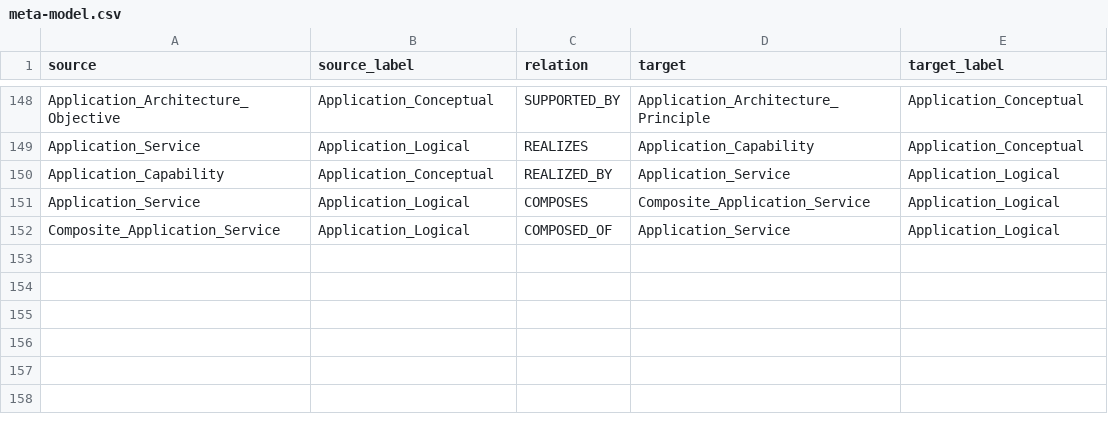
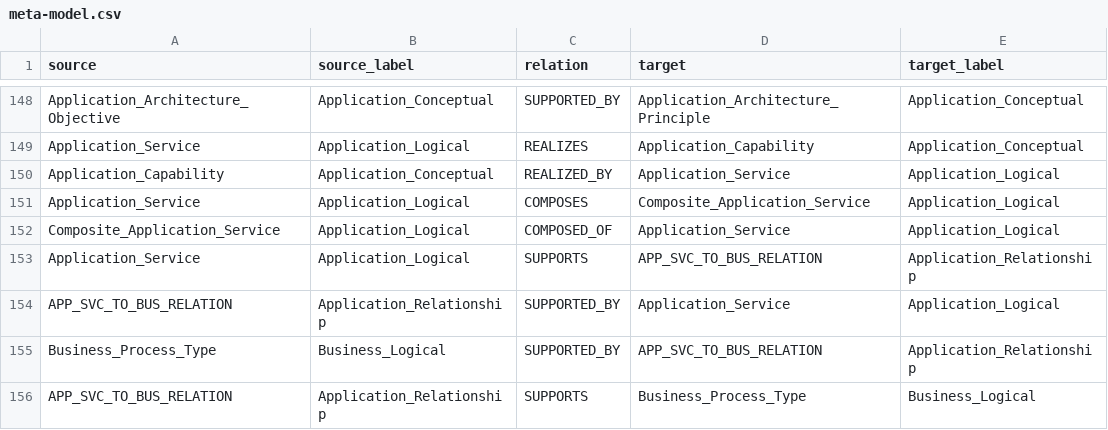
Before and after one commit to yasenstar/EA_MetaModel, a CSV file: graphdb_inputs/meta-model.csv, drawn as a sheet; only a part is shown, gaps mark what is left out; the diff names each change by its address in the sheet, - before the commit and + after, or states it on an @@ line.

```diff
--- a/graphdb_inputs/meta-model.csv
+++ b/graphdb_inputs/meta-model.csv
+row 153: Application_Service | Application_Logical | SUPPORTS | APP_SVC_TO_BUS_RELATION | Application_Relationship
+row 154: APP_SVC_TO_BUS_RELATION | Application_Relationship | SUPPORTED_BY | Application_Service | Application_Logical
+row 155: Business_Process_Type | Business_Logical | SUPPORTED_BY | APP_SVC_TO_BUS_RELATION | Application_Relationship
+row 156: APP_SVC_TO_BUS_RELATION | Application_Relationship | SUPPORTS | Business_Process_Type | Business_Logical
```
Also changed, not shown: 9 other files.
